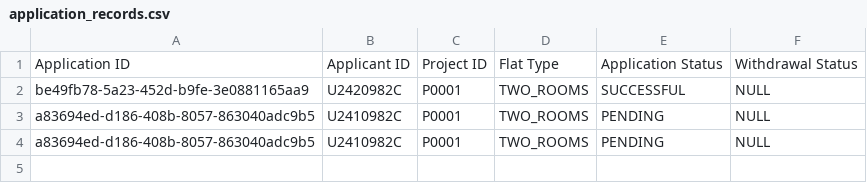
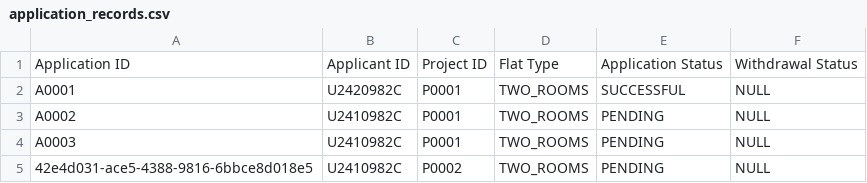
Before and after one commit to tanck04/btoms, a CSV file: src/repository/data/application_records.csv, drawn as a sheet.

```diff
--- a/src/repository/data/application_records.csv
+++ b/src/repository/data/application_records.csv
@@ -1,4 +1,5 @@
 Application ID,Applicant ID,Project ID,Flat Type,Application Status,Withdrawal Status
-be49fb78-5a23-452d-b9fe-3e0881165aa9,U2420982C,P0001,TWO_ROOMS,SUCCESSFUL,NULL
-a83694ed-d186-408b-8057-863040adc9b5,U2410982C,P0001,TWO_ROOMS,PENDING,NULL
-a83694ed-d186-408b-8057-863040adc9b5,U2410982C,P0001,TWO_ROOMS,PENDING,NULL
+A0001,U2420982C,P0001,TWO_ROOMS,SUCCESSFUL,NULL
+A0002,U2410982C,P0001,TWO_ROOMS,PENDING,NULL
+A0003,U2410982C,P0001,TWO_ROOMS,PENDING,NULL
+42e4d031-ace5-4388-9816-6bbce8d018e5,U2410982C,P0002,TWO_ROOMS,PENDING,NULL
```
Also changed, not shown: 18 other files.
